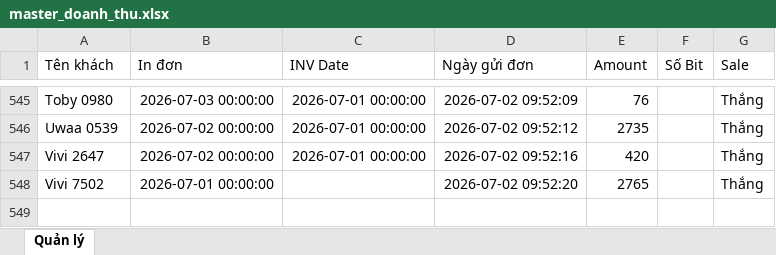
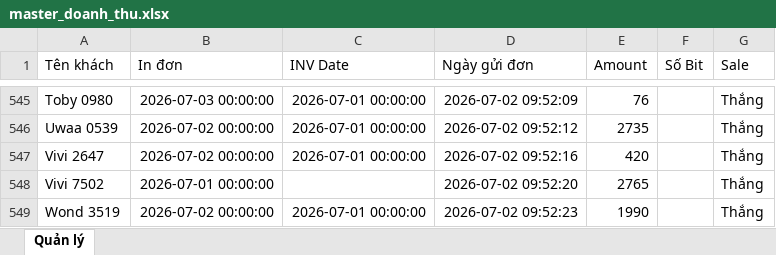
Before and after one commit to dobangnhi-gif/dobangnhi, an Excel workbook: data/master_doanh_thu.xlsx, sheet Quản lý, drawn as a sheet; only a part is shown, gaps mark what is left out; values as stored, in another font and other column widths than the file's, no borders; the diff names each change by its address in the sheet, - before the commit and + after, or states it on an @@ line.

Commit message:
Update master_doanh_thu.xlsx

```diff
--- a/data/master_doanh_thu.xlsx (sheet Quản lý)
+++ b/data/master_doanh_thu.xlsx (sheet Quản lý)
+row 549: Wond 3519 | 2026-07-02 00:00:00 | 2026-07-01 00:00:00 | 2026-07-02 09:52:23 | 1990 |  | Thắng
```
